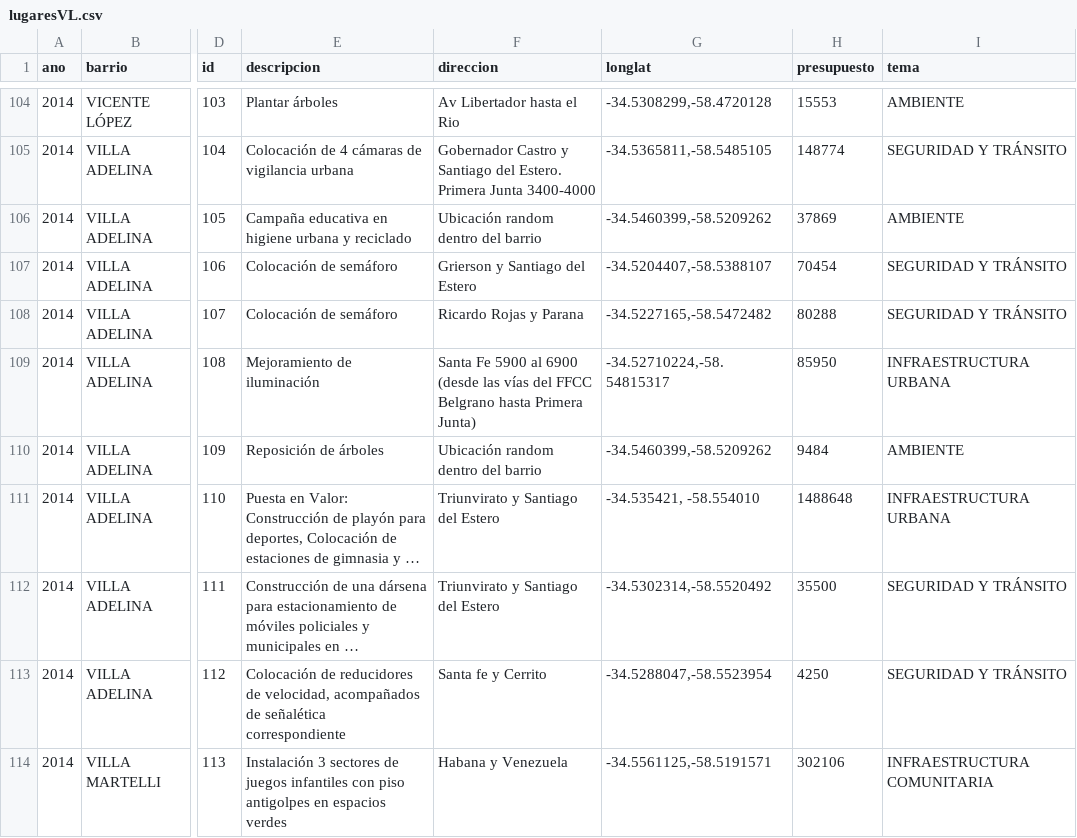
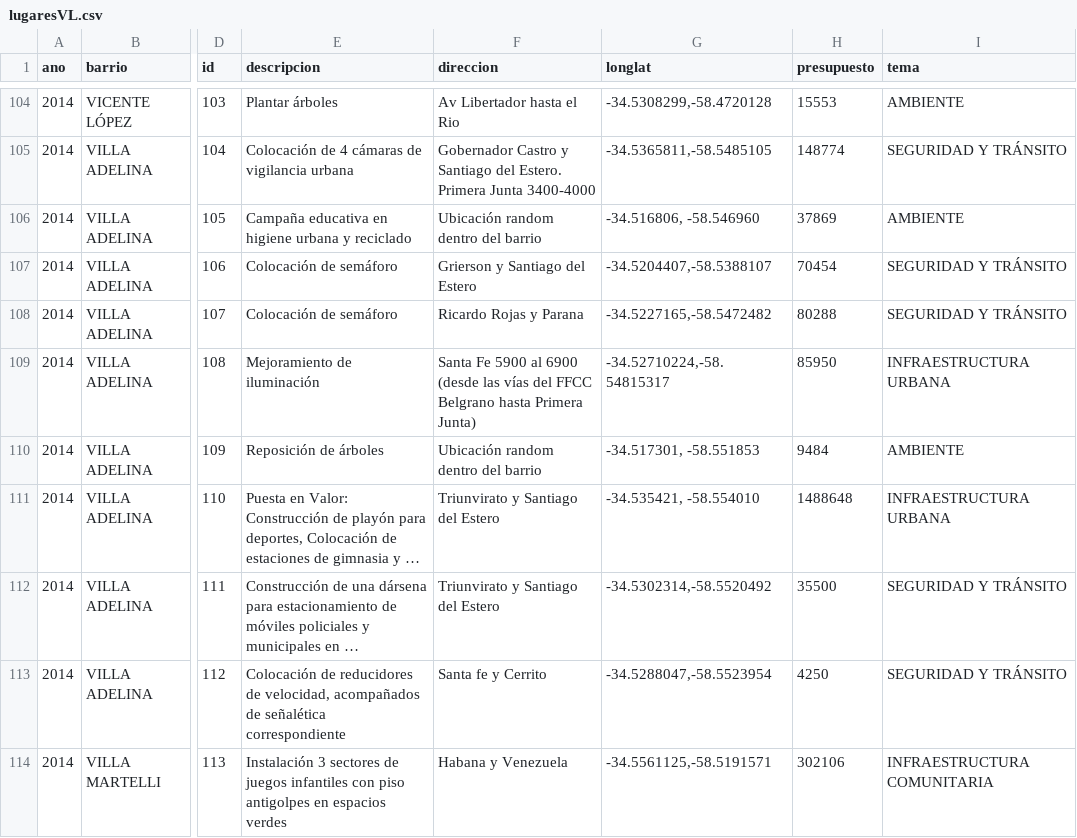
Before and after one commit to rusosnith/VL2019, a CSV file: data/lugaresVL.csv, drawn as a sheet; only a part is shown, gaps mark what is left out; long unchanged cells end in …; the diff covers the shown part only; the diff names each change by its address in the sheet, - before the commit and + after, or states it on an @@ line.

Commit message:
actualizacion de la base

```diff
--- a/data/lugaresVL.csv
+++ b/data/lugaresVL.csv
-G106 (longlat): -34.5460399,-58.5209262
+G106 (longlat): -34.516806, -58.546960
-G110 (longlat): -34.5460399,-58.5209262
+G110 (longlat): -34.517301, -58.551853
```
Also changed, not shown: 55 edited cells elsewhere in this file.
